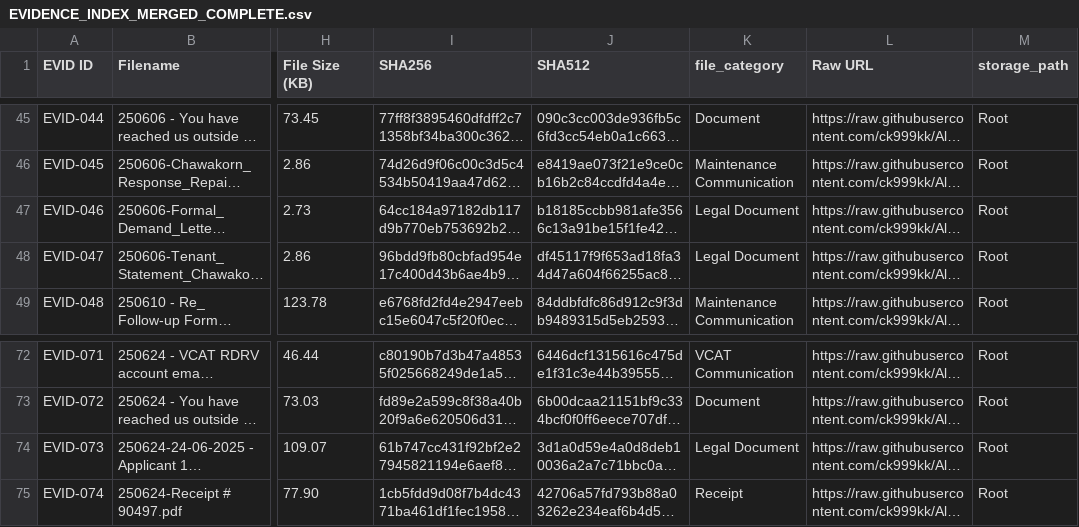
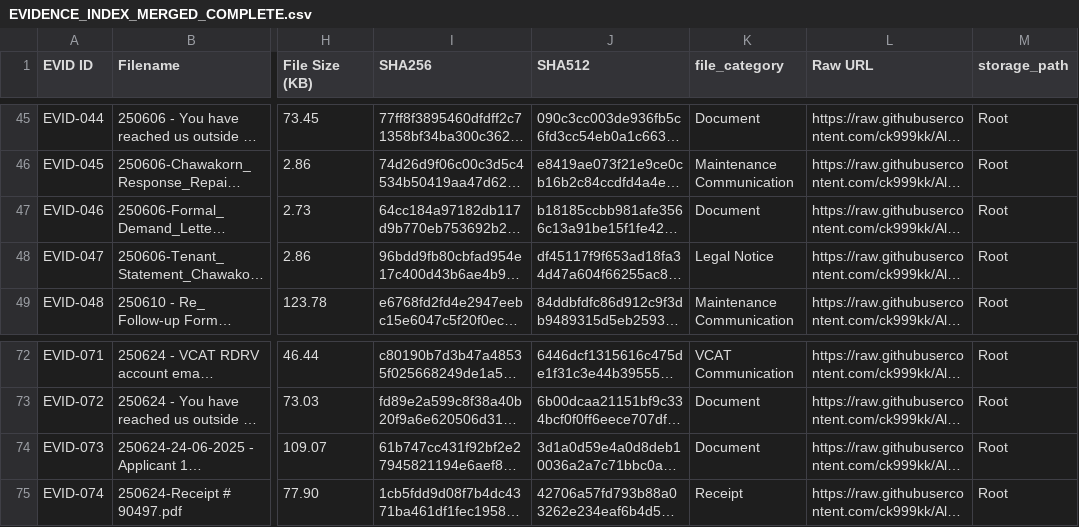
Before and after one commit to ck999kk/All_Events, a CSV file: EVIDENCE_INDEX_MERGED_COMPLETE.csv, drawn as a sheet; only a part is shown, gaps mark what is left out; long unchanged cells end in …; the diff names each change by its address in the sheet, - before the commit and + after, or states it on an @@ line.

Commit message:
fix: Standardize all file_category values to acceptable taxonomy
Fixed 3 'Legal Document' entries:
• EVID-046 (Formal Demand Letter) → Legal Notice
• EVID-047 (Tenant Statement) → Legal Notice
• EVID-073 (VCAT Application) → Document

All 201 records now use standard categories:
- VCAT Communication (53)
- Document (44)
- Maintenance Communication (40)
- Receipt (23)
- Legal Notice (16)
- Employment (8)
- Court Order (4)
- Tenancy Agreement (3)
- Property Management (3)
- Medical Documentation (2)
- Exhibit (2)
- Postal Evidence (1)

Verified against comprehensive quality checklist:
✓ All 201 rows complete
✓ All filenames consistent with URLs
✓ All categories standard
✓ 1 duplicate flagged (EVID-142)
✓ 201/201 dates in DD/MM/YYYY format
✓ 201/201 domains lowercase
✓ All critical fields populated

```diff
--- a/EVIDENCE_INDEX_MERGED_COMPLETE.csv
+++ b/EVIDENCE_INDEX_MERGED_COMPLETE.csv
-K47 (file_category): Legal Document
+K47 (file_category): Document
-K48 (file_category): Legal Document
+K48 (file_category): Legal Notice
-K74 (file_category): Legal Document
+K74 (file_category): Document
```
